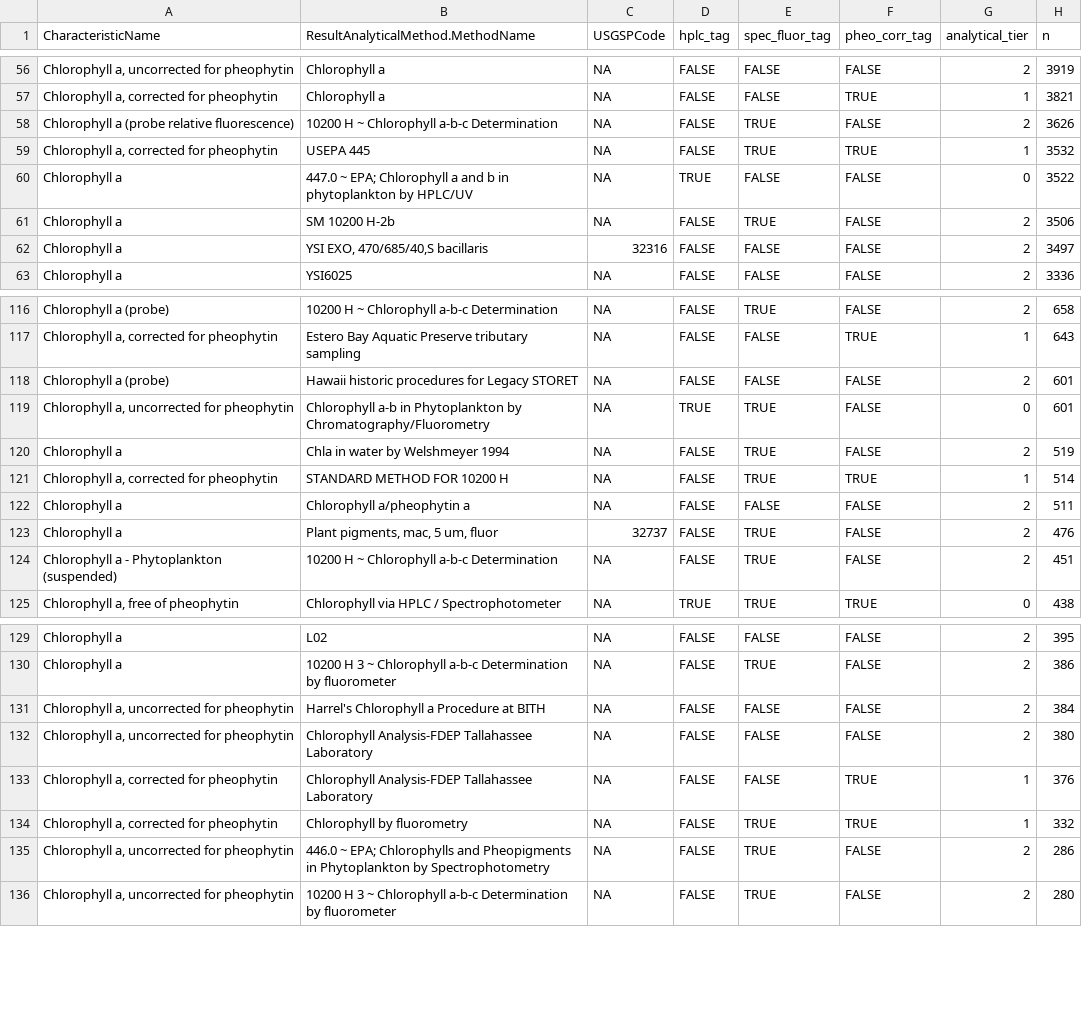
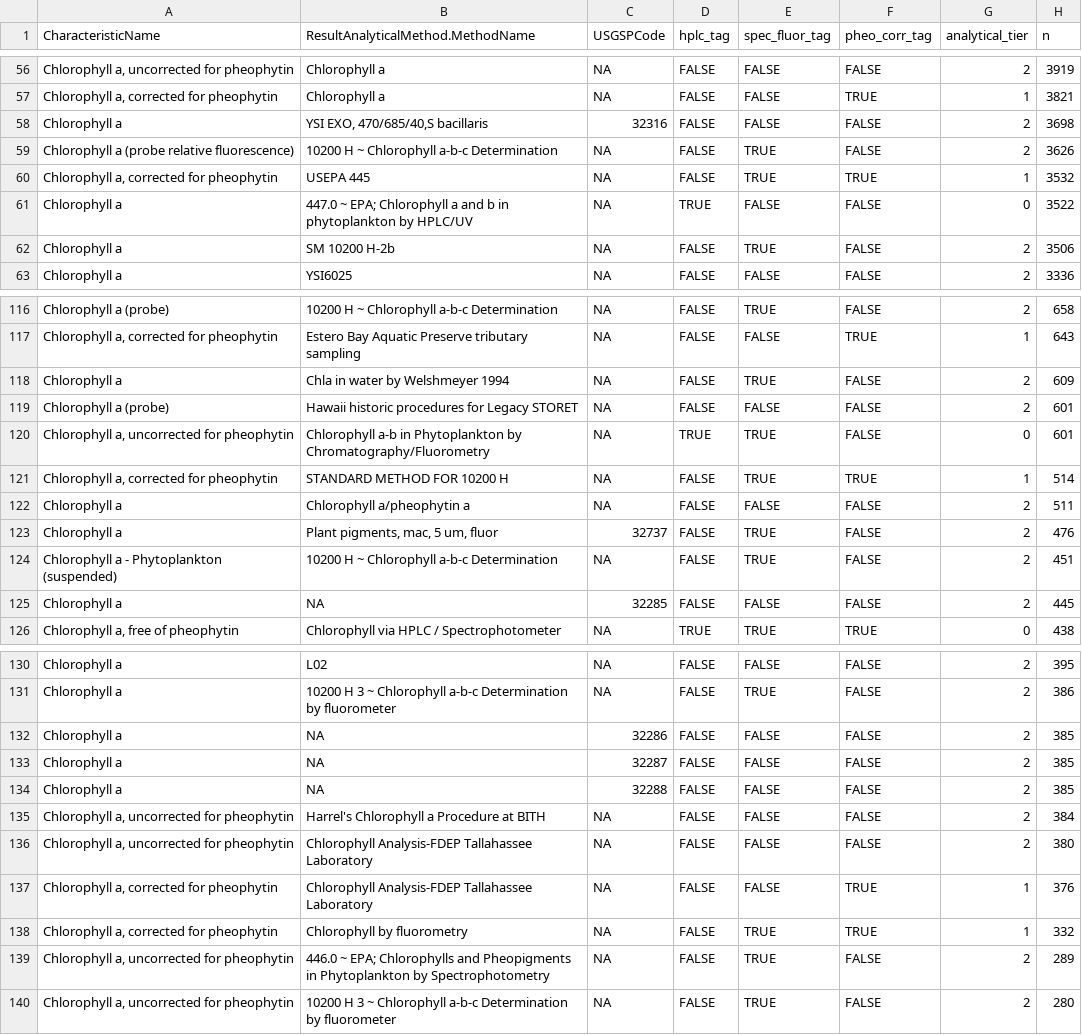
Before and after one commit to AquaSat/AquaMatch_harmonize_WQP, a CSV file: 3_harmonize/out/chla_analytical_tiering_record.csv, drawn as a sheet; only a part is shown, gaps mark what is left out; removed rows and columns are numbered as before the commit, all else as after; the diff covers the shown part only; the diff names each change by its address in the sheet, - before the commit and + after, or states it on an @@ line.

```diff
--- a/3_harmonize/out/chla_analytical_tiering_record.csv
+++ b/3_harmonize/out/chla_analytical_tiering_record.csv
+row 58: Chlorophyll a | YSI EXO, 470/685/40,S bacillaris | 32316 | FALSE | FALSE | FALSE | 2 | 3698
-row 62: Chlorophyll a | YSI EXO, 470/685/40,S bacillaris | 32316 | FALSE | FALSE | FALSE | 2 | 3497
+row 118: Chlorophyll a | Chla in water by Welshmeyer 1994 | NA | FALSE | TRUE | FALSE | 2 | 609
-row 120: Chlorophyll a | Chla in water by Welshmeyer 1994 | NA | FALSE | TRUE | FALSE | 2 | 519
+row 125: Chlorophyll a | NA | 32285 | FALSE | FALSE | FALSE | 2 | 445
+row 132: Chlorophyll a | NA | 32286 | FALSE | FALSE | FALSE | 2 | 385
+row 133: Chlorophyll a | NA | 32287 | FALSE | FALSE | FALSE | 2 | 385
+row 134: Chlorophyll a | NA | 32288 | FALSE | FALSE | FALSE | 2 | 385
-H139 (n): 286
+H139 (n): 289
```
Also changed, not shown: 1 removed row and 20 edited cells elsewhere in this file, 3_harmonize/out/chla_depth_check_table.csv, 3_harmonize/out/chla_harmonize_dropped_metadata.csv, 43 other files.
